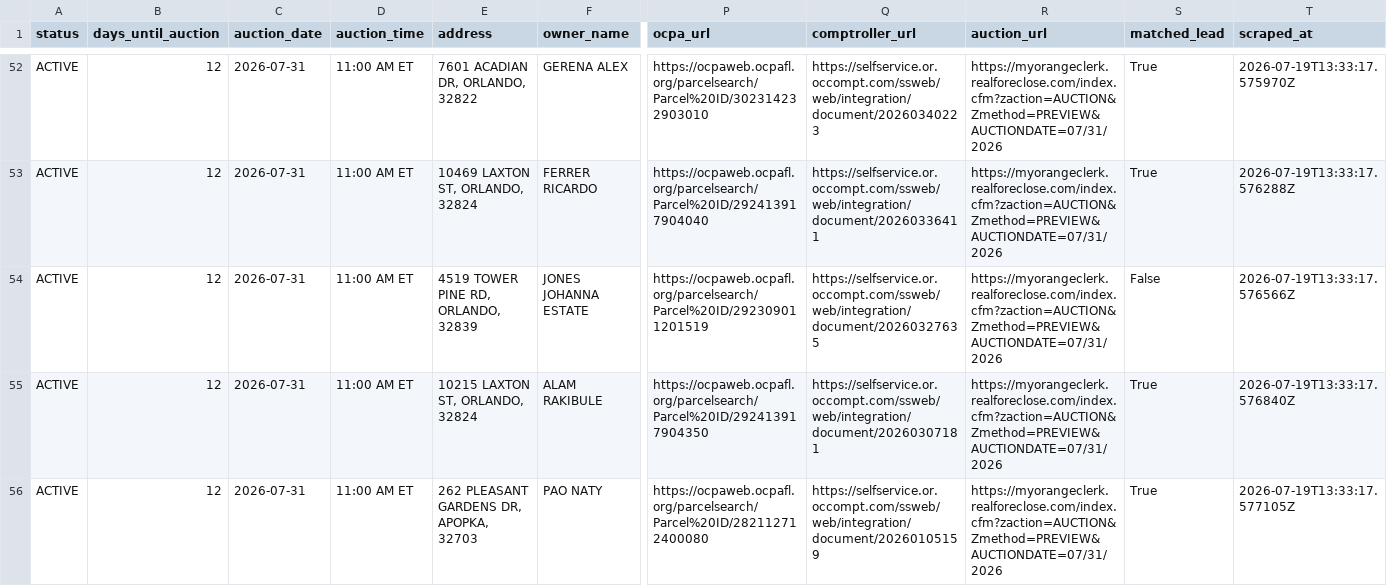
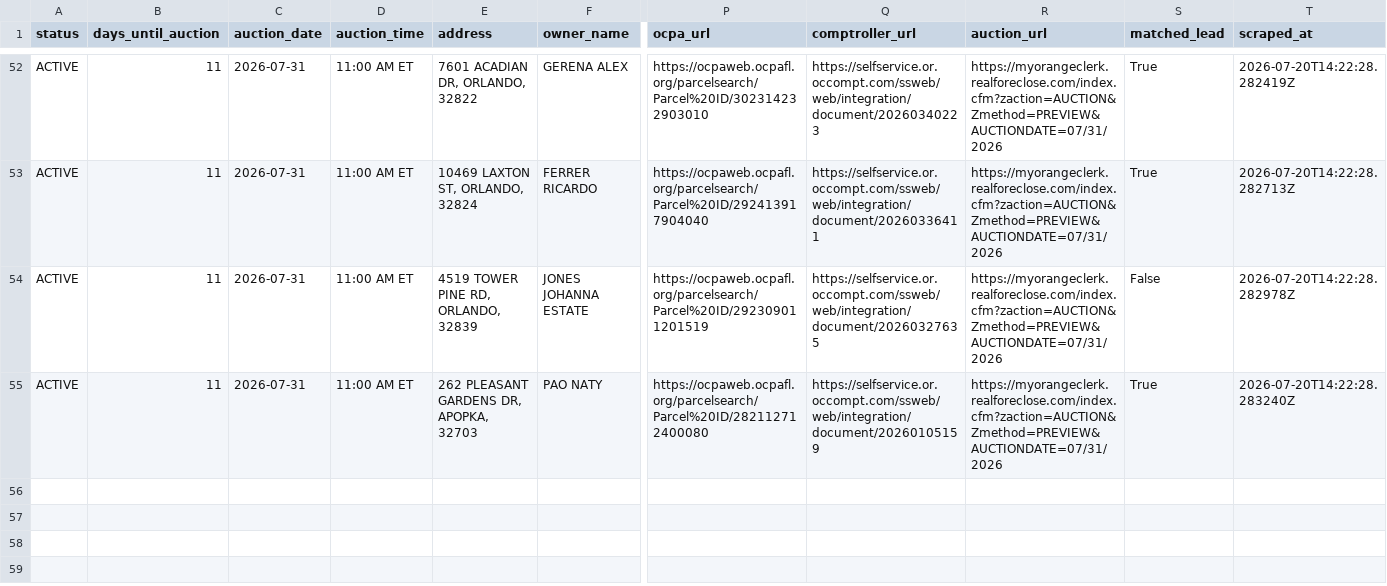
Before and after one commit to bigbuckoffers/OrangeCounty_Intel, a CSV file: data/foreclosures.csv, drawn as a sheet; only a part is shown, gaps mark what is left out; removed rows and columns are numbered as before the commit, all else as after; rows hold the shown columns only; the diff covers the shown part only; the diff names each change by its address in the sheet, - before the commit and + after, or states it on an @@ line.

```diff
--- a/data/foreclosures.csv
+++ b/data/foreclosures.csv
-B52:B54 (days_until_auction): 12
+B52:B54 (days_until_auction): 11
-T52 (scraped_at): 2026-07-19T13:33:17.575970Z
+T52 (scraped_at): 2026-07-20T14:22:28.282419Z
-T53 (scraped_at): 2026-07-19T13:33:17.576288Z
+T53 (scraped_at): 2026-07-20T14:22:28.282713Z
-T54 (scraped_at): 2026-07-19T13:33:17.576566Z
+T54 (scraped_at): 2026-07-20T14:22:28.282978Z
-row 55: ACTIVE | 12 | 2026-07-31 | 11:00 AM ET | 10215 LAXTON ST, ORLANDO, 32824 | ALAM RAKIBULE | https://ocpaweb.ocpafl.org/parcelsearch/Parcel%20ID/292413917904350 | https://selfservice.or.occompt.com/ssweb/web/integration/document/20260307181 | https://myorangeclerk.realforeclose.com/index.cfm?zaction=AUCTION&Zmethod=PREVIEW&AUCTIONDATE=07/31/2026 | True | 2026-07-19T13:33:17.576840Z
-B55 (days_until_auction): 12
+B55 (days_until_auction): 11
-T55 (scraped_at): 2026-07-19T13:33:17.577105Z
+T55 (scraped_at): 2026-07-20T14:22:28.283240Z
```
Also changed, not shown: 1 added row, 1 removed row and 104 edited cells elsewhere in this file, 5 other files.
